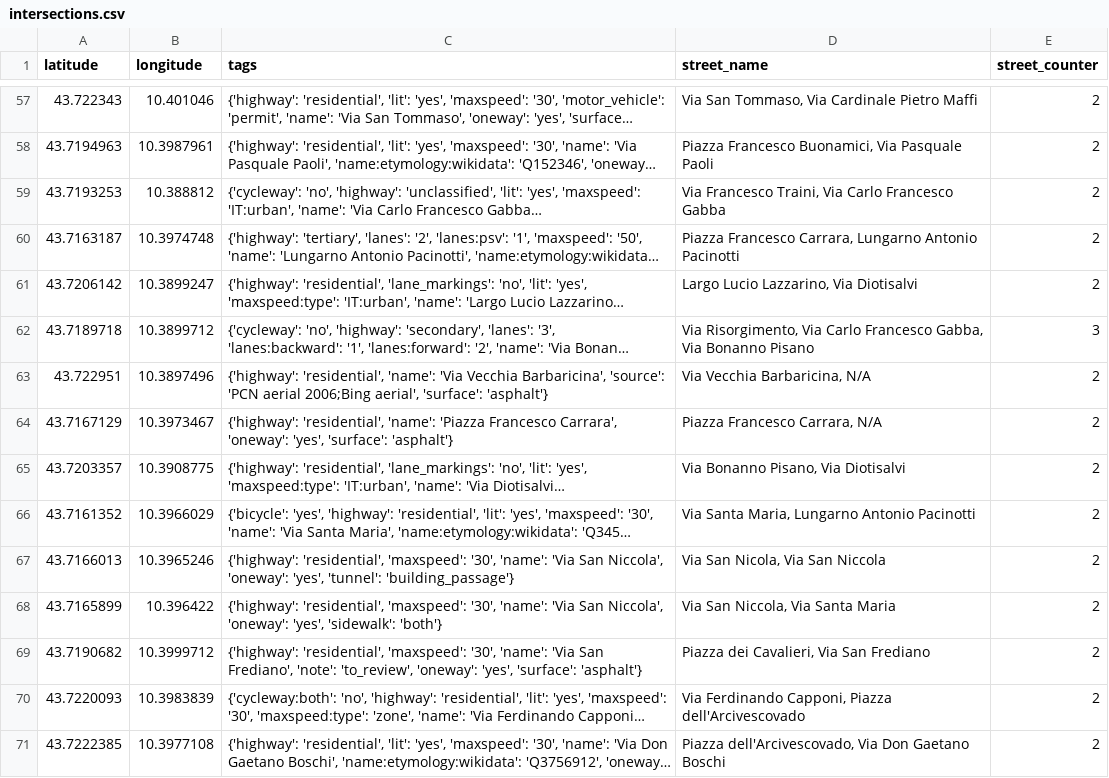
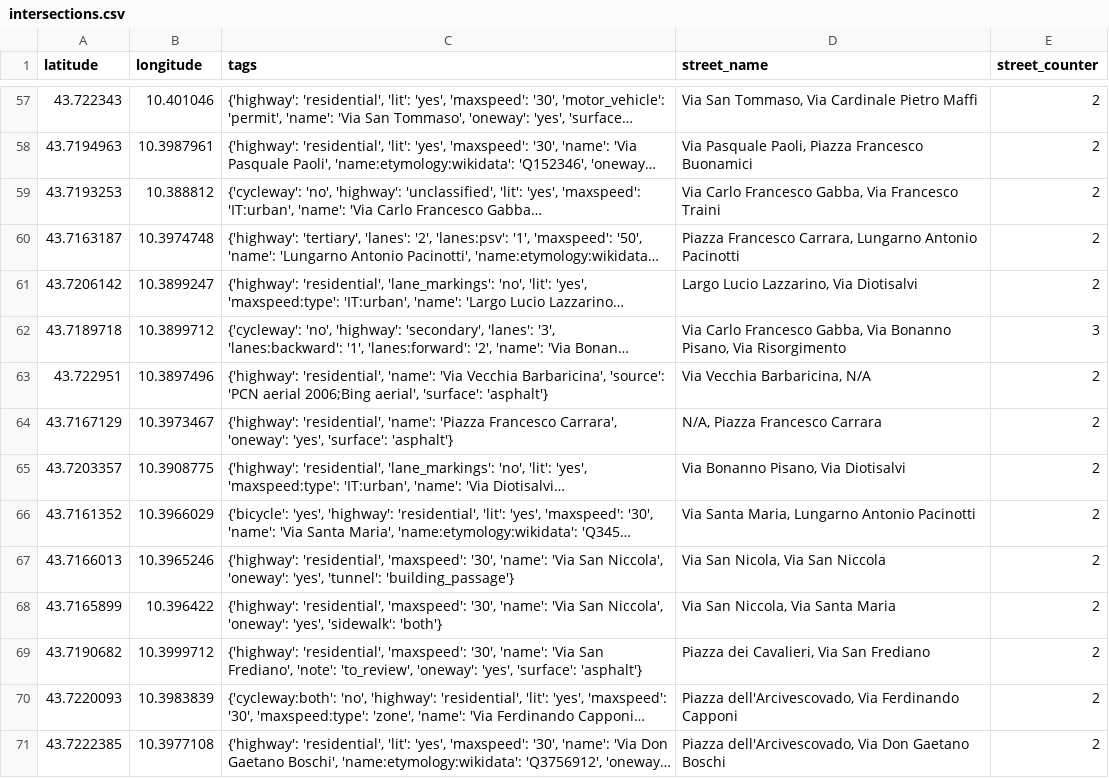
Before and after one commit to JacopoNiccolai/SonicRoutes, a CSV file: python/OSMAnalyzer3.0/intersections.csv, drawn as a sheet; only a part is shown, gaps mark what is left out; long unchanged cells end in …; the diff covers the shown part only; the diff names each change by its address in the sheet, - before the commit and + after, or states it on an @@ line.

```diff
--- a/python/OSMAnalyzer3.0/intersections.csv
+++ b/python/OSMAnalyzer3.0/intersections.csv
-D58 (street_name): Piazza Francesco Buonamici, Via Pasquale Paoli
+D58 (street_name): Via Pasquale Paoli, Piazza Francesco Buonamici
-D59 (street_name): Via Francesco Traini, Via Carlo Francesco Gabba
+D59 (street_name): Via Carlo Francesco Gabba, Via Francesco Traini
-D62 (street_name): Via Risorgimento, Via Carlo Francesco Gabba, Via Bonanno Pisano
+D62 (street_name): Via Carlo Francesco Gabba, Via Bonanno Pisano, Via Risorgimento
-D64 (street_name): Piazza Francesco Carrara, N/A
+D64 (street_name): N/A, Piazza Francesco Carrara
-D70 (street_name): Via Ferdinando Capponi, Piazza dell'Arcivescovado
+D70 (street_name): Piazza dell'Arcivescovado, Via Ferdinando Capponi
```
Also changed, not shown: 34 edited cells elsewhere in this file, python/OSMAnalyzer3.0/intersections_clustered.csv, 4 other files.
